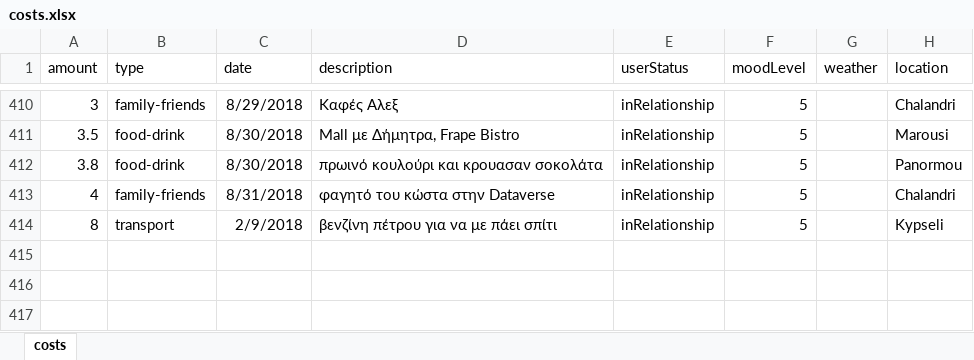
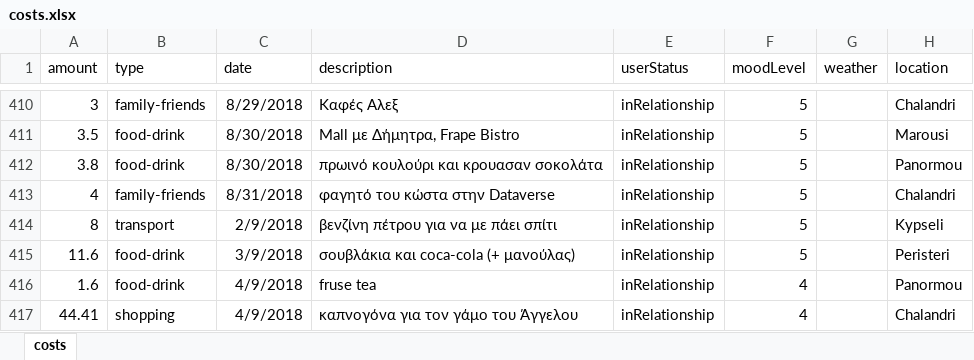
Before and after one commit to Stamanos/Financial-Organization, an Excel workbook: costs.xlsx, sheet costs, drawn as a sheet; only a part is shown, gaps mark what is left out; values as stored, in another font and other column widths than the file's, no borders; table styles not drawn; the diff names each change by its address in the sheet, - before the commit and + after, or states it on an @@ line.

Commit message:
UPDATE database

```diff
--- a/costs.xlsx (sheet costs)
+++ b/costs.xlsx (sheet costs)
+row 415: 11.6 | food-drink | 3/9/2018 | σουβλάκια και coca-cola (+ μανούλας) | inRelationship | 5 |  | Peristeri
+row 416: 1.6 | food-drink | 4/9/2018 | fruse tea | inRelationship | 4 |  | Panormou
+row 417: 44.41 | shopping | 4/9/2018 | καπνογόνα για τον γάμο του Άγγελου | inRelationship | 4 |  | Chalandri
```
